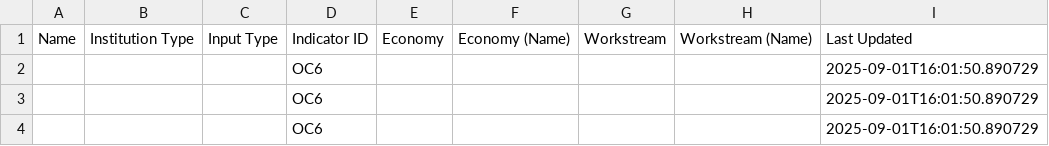
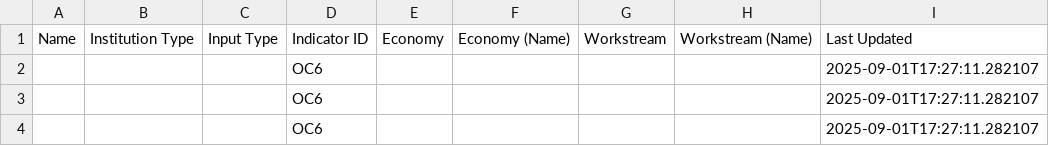
Before and after one commit to usapecrise/US-APEC-RISE-Risk-Monitoring-Suite, a CSV file: OC6.csv, drawn as a sheet.

```diff
--- a/OC6.csv
+++ b/OC6.csv
@@ -1,4 +1,4 @@
 Name,Institution Type,Input Type,Indicator ID,Economy,Economy (Name),Workstream,Workstream (Name),Last Updated
-,,,OC6,,,,,2025-09-01T16:01:50.890729
-,,,OC6,,,,,2025-09-01T16:01:50.890729
-,,,OC6,,,,,2025-09-01T16:01:50.890729
+,,,OC6,,,,,2025-09-01T17:27:11.282107
+,,,OC6,,,,,2025-09-01T17:27:11.282107
+,,,OC6,,,,,2025-09-01T17:27:11.282107
```
Also changed, not shown: Feedback_Form_Data.csv, Feedback_Form_Data_Long.csv, 16 other files.
